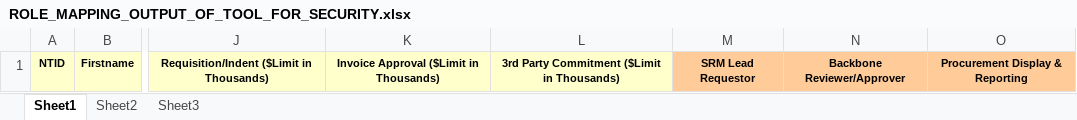
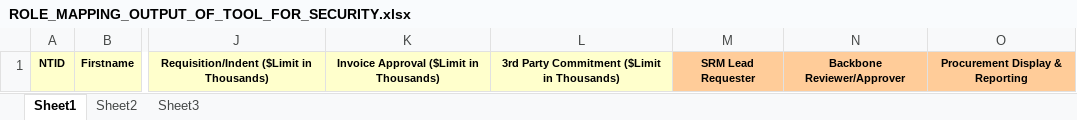
Before and after one commit to tabaolan1987/rtmt, an Excel workbook: data/reporting/ROLE_MAPPING_OUTPUT_OF_TOOL_FOR_SECURITY.xlsx, sheet Sheet1, drawn as a sheet; only a part is shown, gaps mark what is left out; values as stored, in another font and other column widths than the file's, no borders; the diff names each change by its address in the sheet, - before the commit and + after, or states it on an @@ line.

```diff
--- a/data/reporting/ROLE_MAPPING_OUTPUT_OF_TOOL_FOR_SECURITY.xlsx (sheet Sheet1)
+++ b/data/reporting/ROLE_MAPPING_OUTPUT_OF_TOOL_FOR_SECURITY.xlsx (sheet Sheet1)
-M1: SRM Lead Requestor
+M1: SRM Lead Requester
```
Also changed, not shown: 6 other files.
